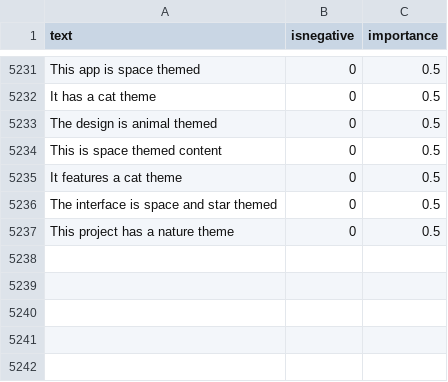
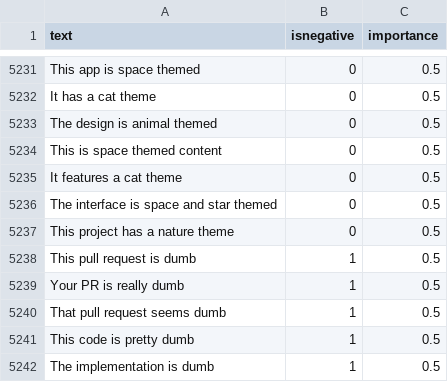
Before and after one commit to jonathanpeppers/inclusive-code-reviews-ml, a CSV file: comments/classified.csv, drawn as a sheet; only a part is shown, gaps mark what is left out; the diff names each change by its address in the sheet, - before the commit and + after, or states it on an @@ line.

```diff
--- a/comments/classified.csv
+++ b/comments/classified.csv
+row 5238: This pull request is dumb | 1 | 0.5
+row 5239: Your PR is really dumb | 1 | 0.5
+row 5240: That pull request seems dumb | 1 | 0.5
+row 5241: This code is pretty dumb | 1 | 0.5
+row 5242: The implementation is dumb | 1 | 0.5
```
Also changed, not shown: 1 other file.
